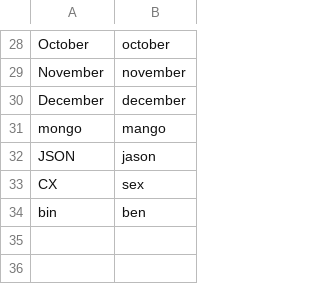
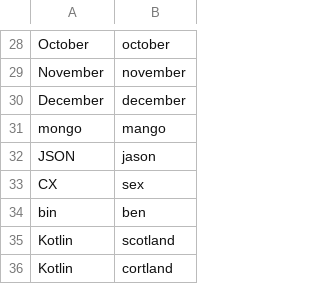
Before and after one commit to okonomichiyaki/knausj_talon, a CSV file: settings/words_to_replace.csv, drawn as a sheet; only a part is shown, gaps mark what is left out.

```diff
--- a/settings/words_to_replace.csv
+++ b/settings/words_to_replace.csv
@@ -34 +34,3 @@ CX,sex
 bin,ben
+Kotlin,scotland
+Kotlin,cortland
```
Also changed, not shown: 1 other file.
